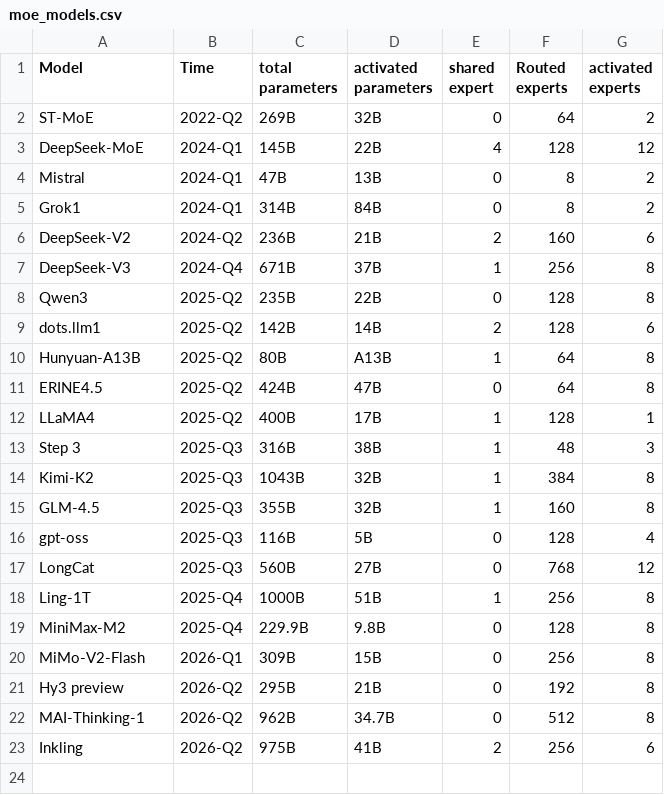
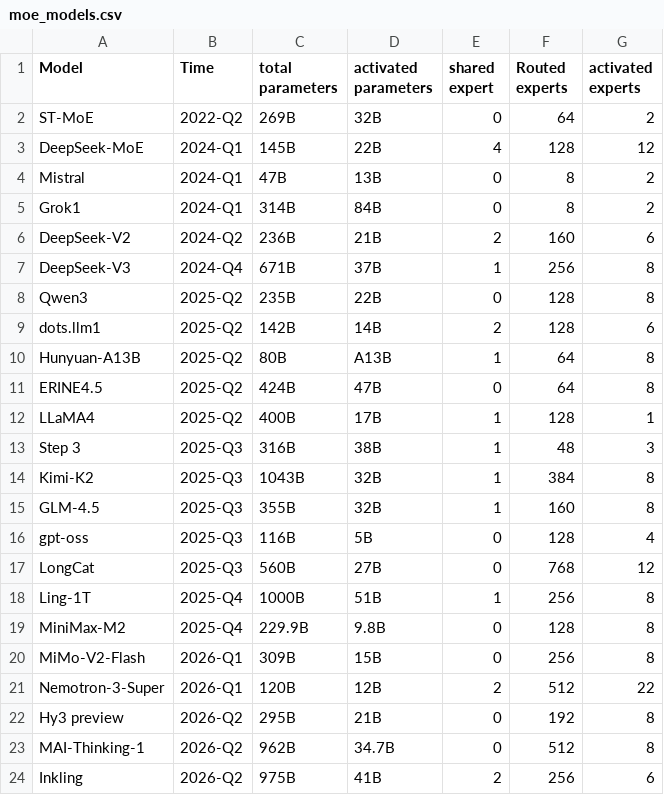
Before and after one commit to MaoSong2022/MaoSong2022.github.io, a CSV file: src/assets/data/moe_models.csv, drawn as a sheet; the diff names each change by its address in the sheet, - before the commit and + after, or states it on an @@ line.

Commit message:
feat: add Nemotron-3-Super model to the models list

```diff
--- a/src/assets/data/moe_models.csv
+++ b/src/assets/data/moe_models.csv
+row 21: Nemotron-3-Super | 2026-Q1 | 120B | 12B | 2 | 512 | 22
```
